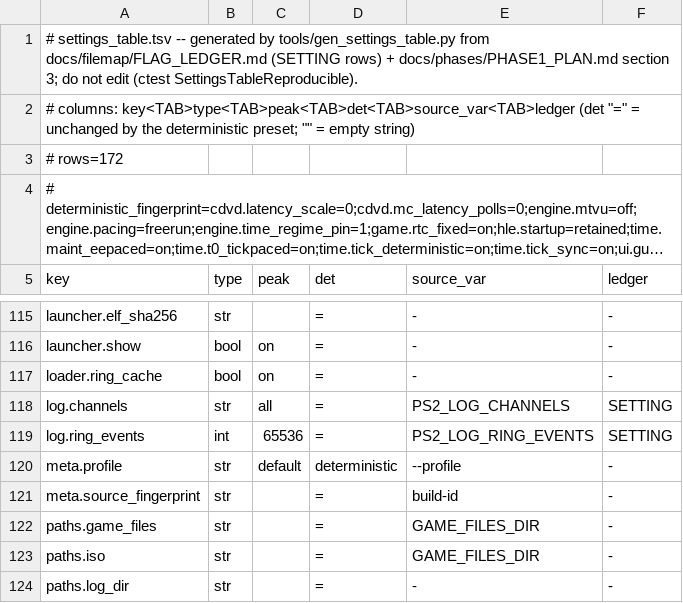
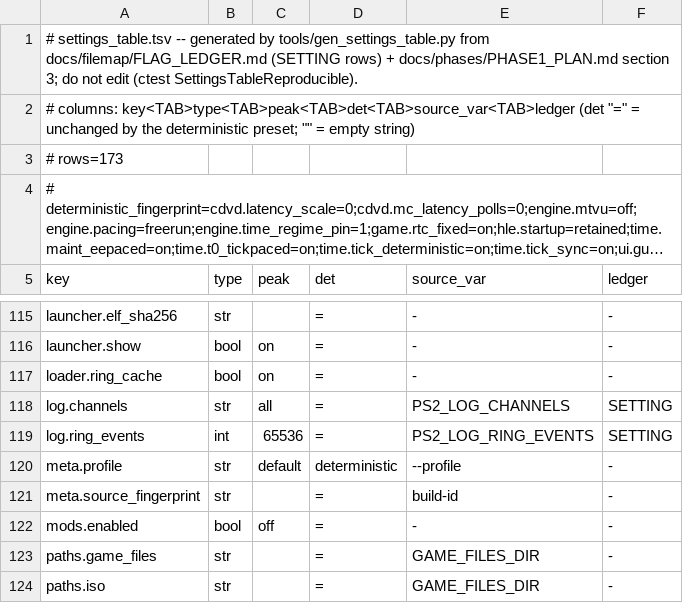
Before and after one commit to menaman123/NativeEE, a TSV file: docs/filemap/settings_table.tsv, drawn as a sheet; only a part is shown, gaps mark what is left out; the shorter side is filled out with more unchanged rows; long unchanged cells end in …; the diff names each change by its address in the sheet, - before the commit and + after, or states it on an @@ line.

Commit message:
feat(config,controls): mods.enabled knob (default off, fingerprint-excluded) + ModsWarp/ModsSkipCutscene actions
Config mods.enabled (default off) joins harness./paths./diag. in the
fingerprint exclusion: the knob changes nothing the title executes until a warp or a skip is
REQUESTED, so a leg with it on but unused keeps the baseline env_hash and rows. SessionControls:
Action::ModsWarp(wid) / ModsSkipCutscene, Capabilities::mods, RuntimeState mods_level /
mods_levels{wid,episode,name,kind} / mods_cutscene / mods_fast_forward; a Go for a level id the
published table lacks is refused. SessionRuntime: ConfigureMods, SetModsLevels/SetModsState from
the game owner, TakeModsWarpRequest/TakeModsSkipRequest at its boundary. Settings table, schema
(label 'Testing aids', lint clean) and PHASE1_PLAN row regenerated; tests: Coretest_config
(default + exclusion), SessionControls (ModsRequestsFollowThePublishedTable).

```diff
--- a/docs/filemap/settings_table.tsv
+++ b/docs/filemap/settings_table.tsv
-A3 (key): # rows=172
+A3 (key): # rows=173
+row 122: mods.enabled | bool | off | = | - | -
```
Also changed, not shown: 12 other files.
